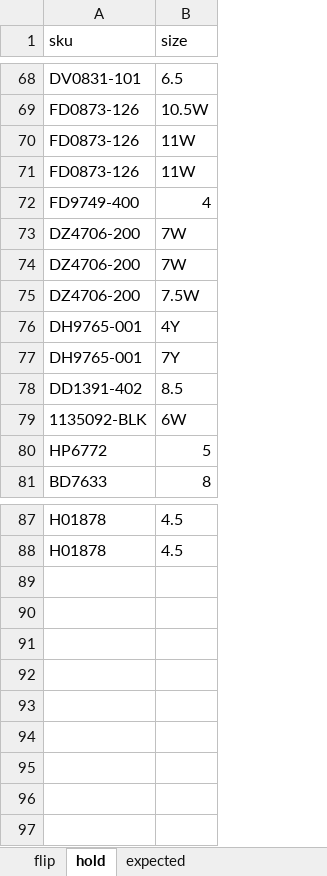
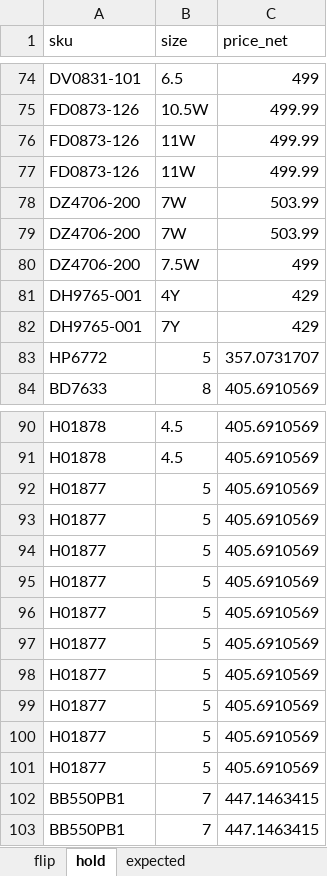
Before and after one commit to nudam00/SneakersPriceChecker, an Excel workbook: input/stock.xlsx, sheet hold, drawn as a sheet; only a part is shown, gaps mark what is left out; values as stored, in another font and other column widths than the file's, no borders; removed rows and columns are numbered as before the commit, all else as after; the diff covers the shown part only; the diff names each change by its address in the sheet, - before the commit and + after, or states it on an @@ line.

```diff
--- a/input/stock.xlsx (sheet hold)
+++ b/input/stock.xlsx (sheet hold)
+column C (price_net), rows 74-84: 499 | 499.99 | 499.99 | 499.99 | 503.99 | 503.99 | 499 | 429 | 429 | 357.0731707 | 405.6910569; rows 90-91: 405.6910569 | 405.6910569
-row 72: FD9749-400 | 4
-row 78: DD1391-402 | 8.5
-row 79: 1135092-BLK | 6W
+row 92: H01877 | 5 | 405.6910569
+row 93: H01877 | 5 | 405.6910569
+row 94: H01877 | 5 | 405.6910569
+row 95: H01877 | 5 | 405.6910569
+row 96: H01877 | 5 | 405.6910569
+row 97: H01877 | 5 | 405.6910569
+row 98: H01877 | 5 | 405.6910569
+row 99: H01877 | 5 | 405.6910569
+row 100: H01877 | 5 | 405.6910569
+row 101: H01877 | 5 | 405.6910569
+row 102: BB550PB1 | 7 | 447.1463415
+row 103: BB550PB1 | 7 | 447.1463415
```
Also changed, not shown: 16 added rows, 10 removed rows and 1 edited cell elsewhere in this sheet, sheet expected, sheet flip, output/prices.xlsx, 3 other files.
